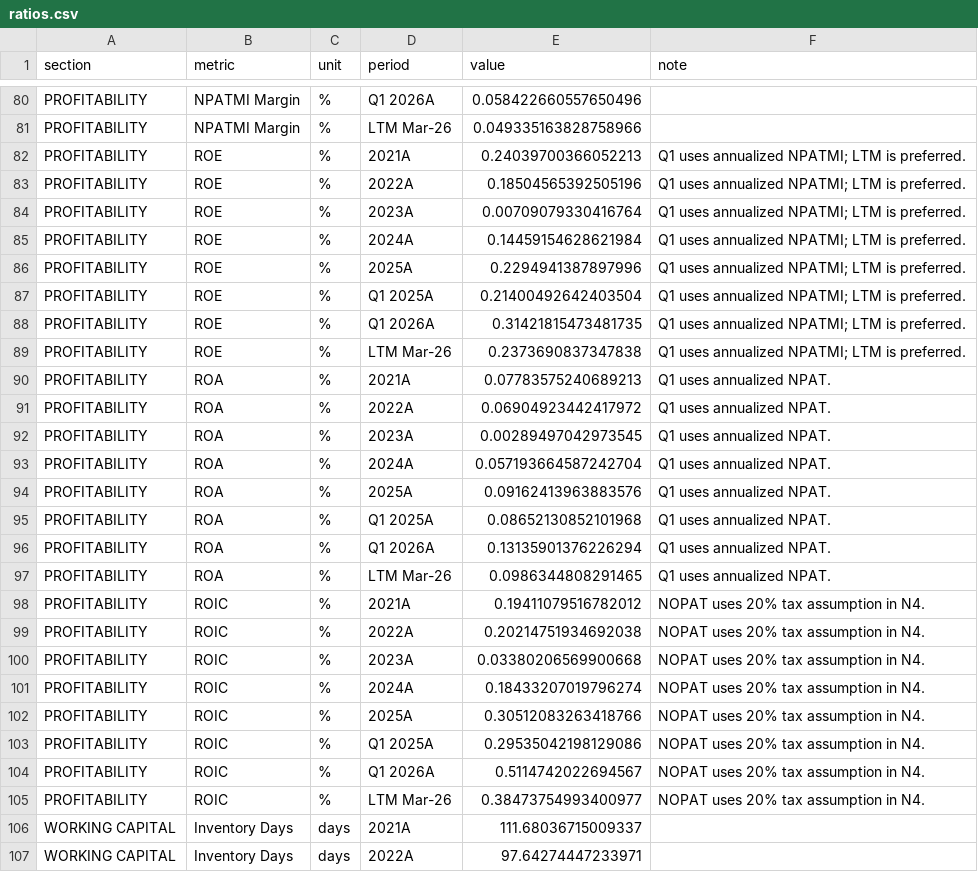
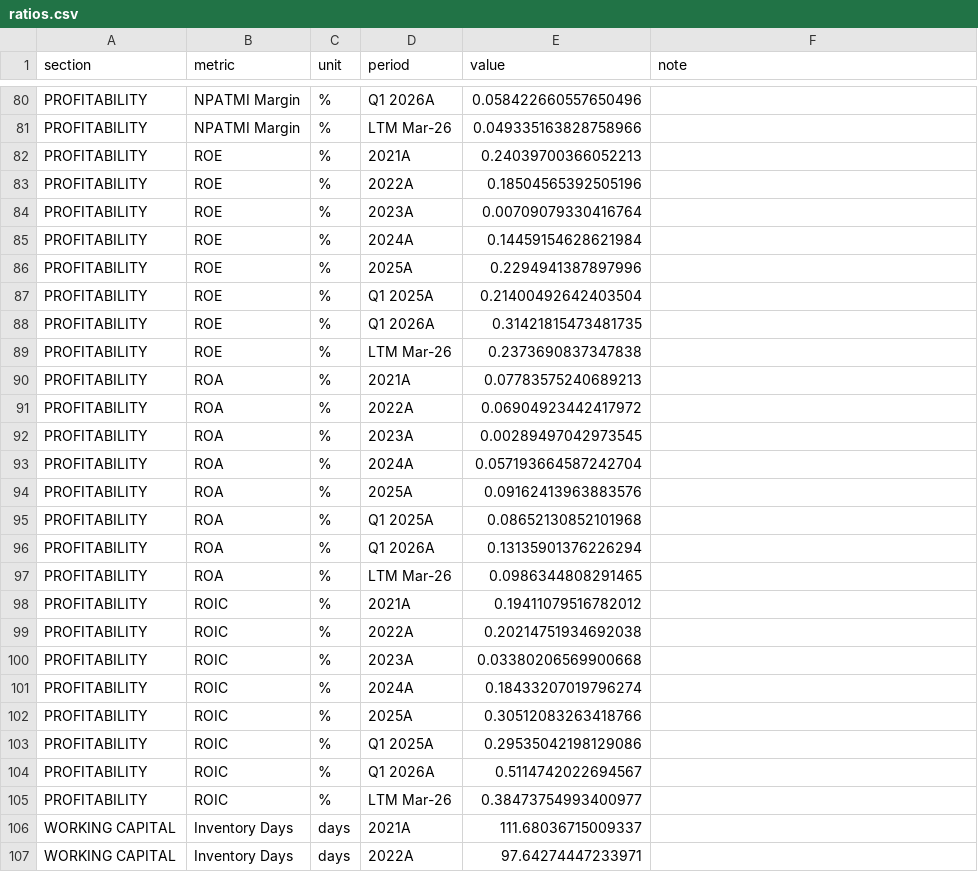
Before and after one commit to hoangnghiale238/mwg-equity-research, a CSV file: data/ratios.csv, drawn as a sheet; only a part is shown, gaps mark what is left out; the diff covers the shown part only.

```diff
--- a/data/ratios.csv
+++ b/data/ratios.csv
@@ -81,26 +81,26 @@ PROFITABILITY,NPATMI Margin,%,Q1 2026A,0.058422660557650496,
 PROFITABILITY,NPATMI Margin,%,LTM Mar-26,0.049335163828758966,
-PROFITABILITY,ROE,%,2021A,0.24039700366052213,Q1 uses annualized NPATMI; LTM is preferred.
-PROFITABILITY,ROE,%,2022A,0.18504565392505196,Q1 uses annualized NPATMI; LTM is preferred.
-PROFITABILITY,ROE,%,2023A,0.00709079330416764,Q1 uses annualized NPATMI; LTM is preferred.
-PROFITABILITY,ROE,%,2024A,0.14459154628621984,Q1 uses annualized NPATMI; LTM is preferred.
-PROFITABILITY,ROE,%,2025A,0.2294941387897996,Q1 uses annualized NPATMI; LTM is preferred.
-PROFITABILITY,ROE,%,Q1 2025A,0.21400492642403504,Q1 uses annualized NPATMI; LTM is preferred.
-PROFITABILITY,ROE,%,Q1 2026A,0.31421815473481735,Q1 uses annualized NPATMI; LTM is preferred.
-PROFITABILITY,ROE,%,LTM Mar-26,0.2373690837347838,Q1 uses annualized NPATMI; LTM is preferred.
-PROFITABILITY,ROA,%,2021A,0.07783575240689213,Q1 uses annualized NPAT.
-PROFITABILITY,ROA,%,2022A,0.06904923442417972,Q1 uses annualized NPAT.
-PROFITABILITY,ROA,%,2023A,0.00289497042973545,Q1 uses annualized NPAT.
-PROFITABILITY,ROA,%,2024A,0.057193664587242704,Q1 uses annualized NPAT.
-PROFITABILITY,ROA,%,2025A,0.09162413963883576,Q1 uses annualized NPAT.
-PROFITABILITY,ROA,%,Q1 2025A,0.08652130852101968,Q1 uses annualized NPAT.
-PROFITABILITY,ROA,%,Q1 2026A,0.13135901376226294,Q1 uses annualized NPAT.
-PROFITABILITY,ROA,%,LTM Mar-26,0.0986344808291465,Q1 uses annualized NPAT.
-PROFITABILITY,ROIC,%,2021A,0.19411079516782012,NOPAT uses 20% tax assumption in N4.
-PROFITABILITY,ROIC,%,2022A,0.20214751934692038,NOPAT uses 20% tax assumption in N4.
-PROFITABILITY,ROIC,%,2023A,0.03380206569900668,NOPAT uses 20% tax assumption in N4.
-PROFITABILITY,ROIC,%,2024A,0.18433207019796274,NOPAT uses 20% tax assumption in N4.
-PROFITABILITY,ROIC,%,2025A,0.30512083263418766,NOPAT uses 20% tax assumption in N4.
-PROFITABILITY,ROIC,%,Q1 2025A,0.29535042198129086,NOPAT uses 20% tax assumption in N4.
-PROFITABILITY,ROIC,%,Q1 2026A,0.5114742022694567,NOPAT uses 20% tax assumption in N4.
-PROFITABILITY,ROIC,%,LTM Mar-26,0.38473754993400977,NOPAT uses 20% tax assumption in N4.
+PROFITABILITY,ROE,%,2021A,0.24039700366052213,
+PROFITABILITY,ROE,%,2022A,0.18504565392505196,
+PROFITABILITY,ROE,%,2023A,0.00709079330416764,
+PROFITABILITY,ROE,%,2024A,0.14459154628621984,
+PROFITABILITY,ROE,%,2025A,0.2294941387897996,
+PROFITABILITY,ROE,%,Q1 2025A,0.21400492642403504,
+PROFITABILITY,ROE,%,Q1 2026A,0.31421815473481735,
+PROFITABILITY,ROE,%,LTM Mar-26,0.2373690837347838,
+PROFITABILITY,ROA,%,2021A,0.07783575240689213,
+PROFITABILITY,ROA,%,2022A,0.06904923442417972,
+PROFITABILITY,ROA,%,2023A,0.00289497042973545,
+PROFITABILITY,ROA,%,2024A,0.057193664587242704,
+PROFITABILITY,ROA,%,2025A,0.09162413963883576,
+PROFITABILITY,ROA,%,Q1 2025A,0.08652130852101968,
+PROFITABILITY,ROA,%,Q1 2026A,0.13135901376226294,
+PROFITABILITY,ROA,%,LTM Mar-26,0.0986344808291465,
+PROFITABILITY,ROIC,%,2021A,0.19411079516782012,
+PROFITABILITY,ROIC,%,2022A,0.20214751934692038,
+PROFITABILITY,ROIC,%,2023A,0.03380206569900668,
+PROFITABILITY,ROIC,%,2024A,0.18433207019796274,
+PROFITABILITY,ROIC,%,2025A,0.30512083263418766,
+PROFITABILITY,ROIC,%,Q1 2025A,0.29535042198129086,
+PROFITABILITY,ROIC,%,Q1 2026A,0.5114742022694567,
+PROFITABILITY,ROIC,%,LTM Mar-26,0.38473754993400977,
 WORKING CAPITAL,Inventory Days,days,2021A,111.68036715009337,
```
Also changed, not shown: 8 edited cells elsewhere in this file, data/04_valuation_summary.csv, data/05_fpa_variance.csv, 17 other files.
